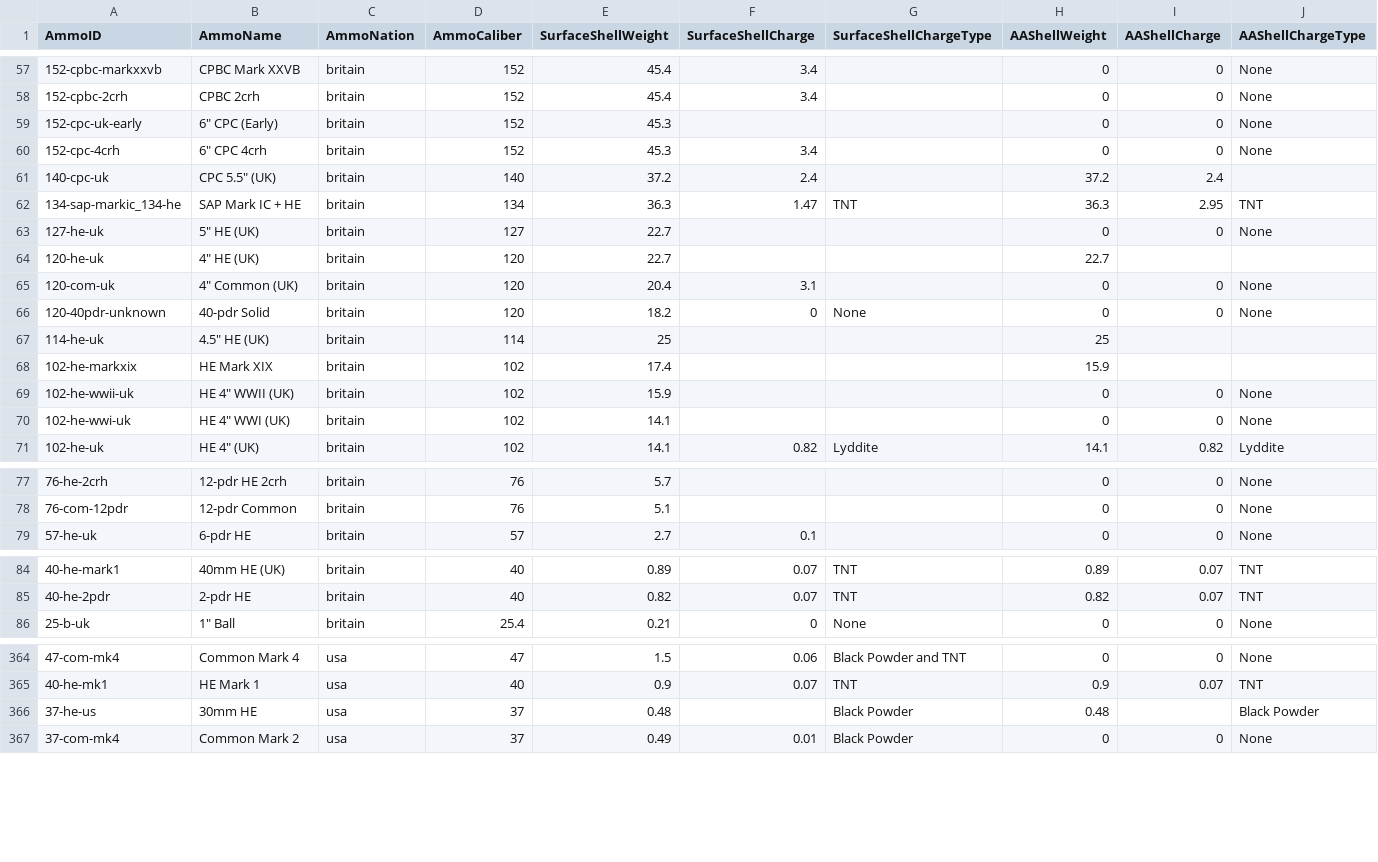
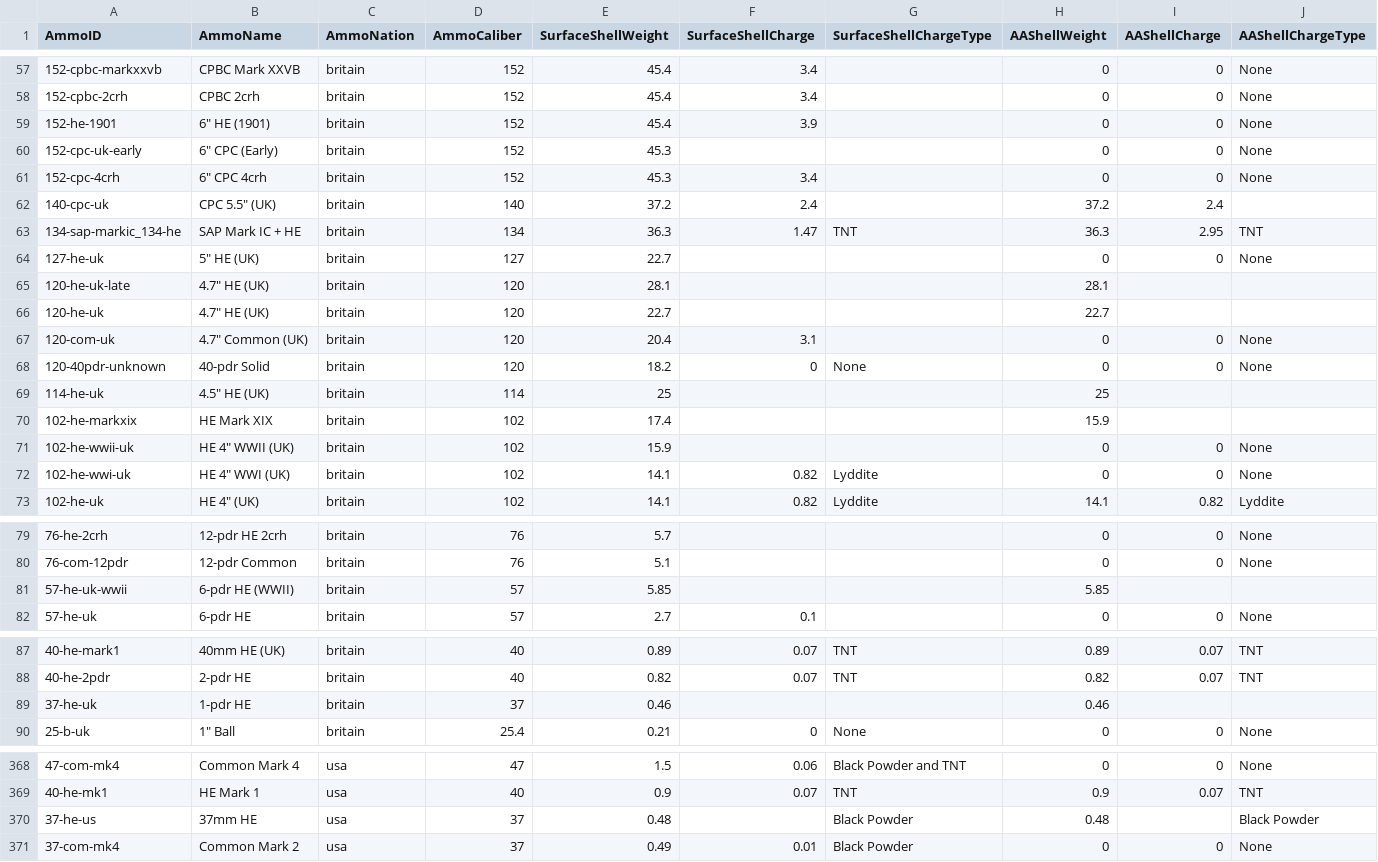
Before and after one commit to jasonmarcher/ferrous-dressed-vessels, a CSV file: res/prebuilt/ammo.csv, drawn as a sheet; only a part is shown, gaps mark what is left out; addresses are those after the commit; rows hold the shown columns only; the diff names each change by its address in the sheet, - before the commit and + after, or states it on an @@ line.

```diff
--- a/res/prebuilt/ammo.csv
+++ b/res/prebuilt/ammo.csv
+row 59: 152-he-1901 | 6" HE (1901) | britain | 152 | 45.4 | 3.9 |  | 0 | 0 | None
+row 65: 120-he-uk-late | 4.7" HE (UK) | britain | 120 | 28.1 |  |  | 28.1
-B66 (AmmoName): 4" HE (UK)
+B66 (AmmoName): 4.7" HE (UK)
-B67 (AmmoName): 4" Common (UK)
+B67 (AmmoName): 4.7" Common (UK)
-F72 (SurfaceShellCharge): (empty)
+F72 (SurfaceShellCharge): 0.82
-G72 (SurfaceShellChargeType): (empty)
+G72 (SurfaceShellChargeType): Lyddite
+row 81: 57-he-uk-wwii | 6-pdr HE (WWII) | britain | 57 | 5.85 |  |  | 5.85
+row 89: 37-he-uk | 1-pdr HE | britain | 37 | 0.46 |  |  | 0.46
-B370 (AmmoName): 30mm HE
+B370 (AmmoName): 37mm HE
```
Also changed, not shown: res/prebuilt/gun-mounts.csv, res/prebuilt/guns.csv, 9 other files.
